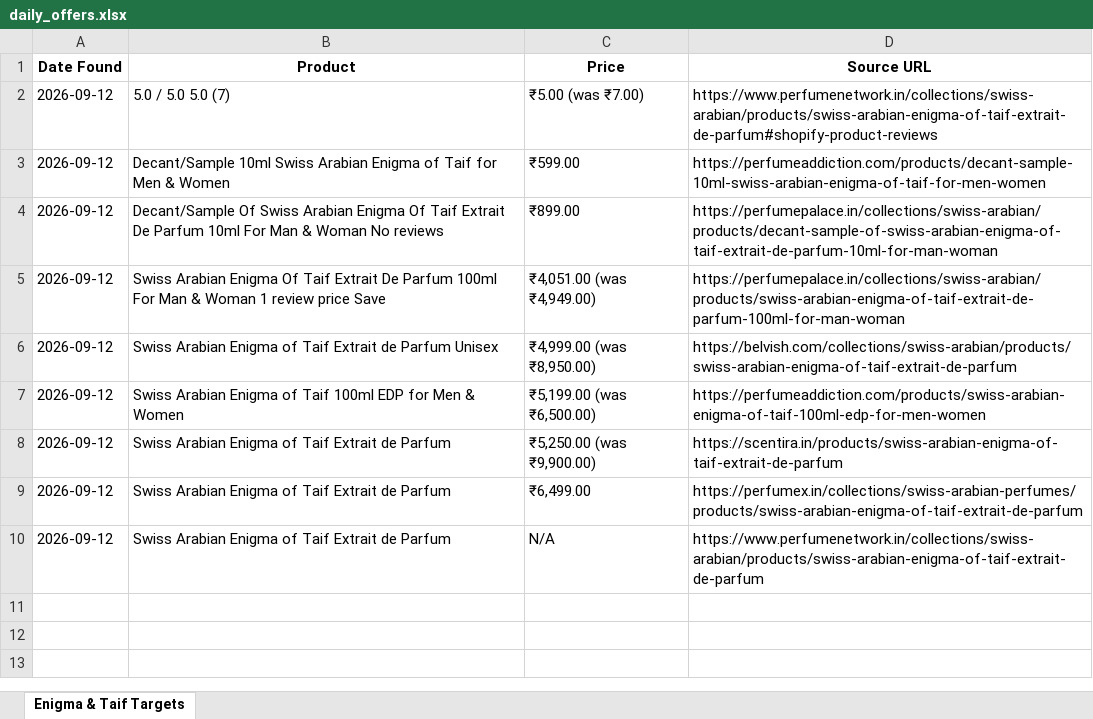
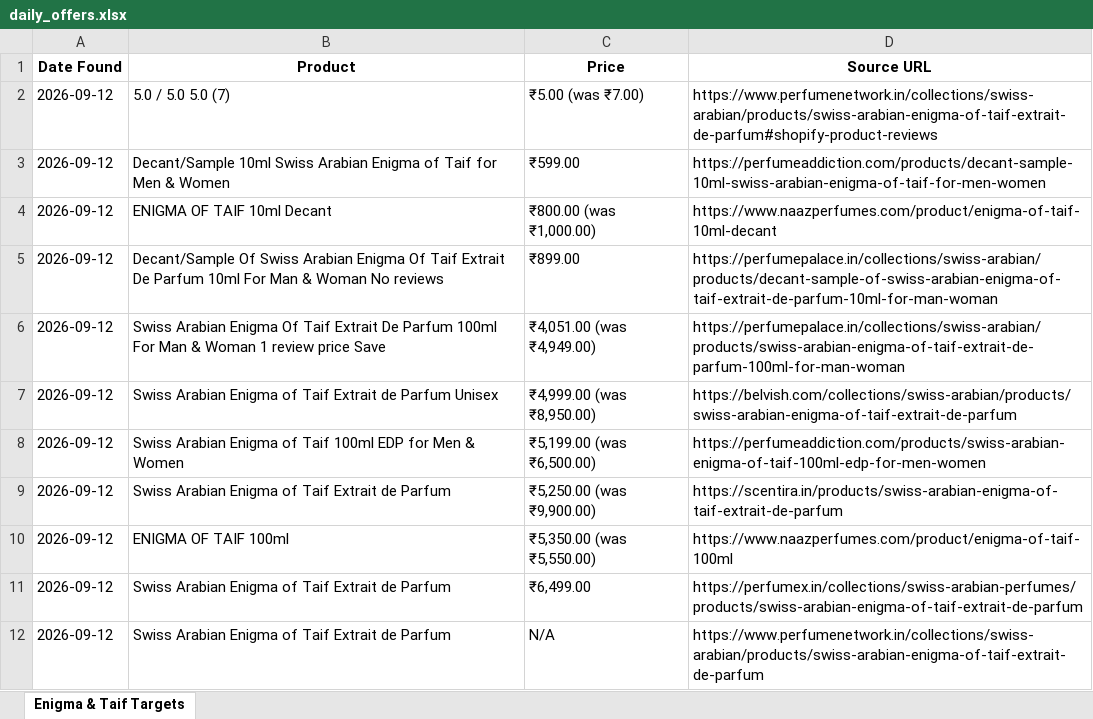
Before and after one commit to Ansar1503/DailyScraper, an Excel workbook: daily_offers.xlsx, sheet Enigma & Taif Targets, drawn as a sheet; values as stored, in another font and other column widths than the file's, no borders; the diff names each change by its address in the sheet, - before the commit and + after, or states it on an @@ line.

```diff
--- a/daily_offers.xlsx (sheet Enigma & Taif Targets)
+++ b/daily_offers.xlsx (sheet Enigma & Taif Targets)
+row 4: 2026-09-12 | ENIGMA OF TAIF 10ml Decant | ₹800.00 (was ₹1,000.00) | https://www.naazperfumes.com/product/enigma-of-taif-10ml-decant
+row 10: 2026-09-12 | ENIGMA OF TAIF 100ml | ₹5,350.00 (was ₹5,550.00) | https://www.naazperfumes.com/product/enigma-of-taif-100ml
```
